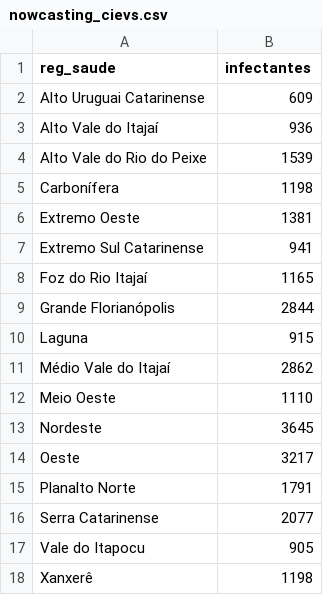
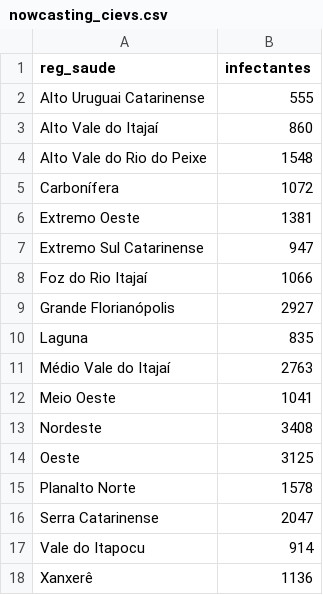
Before and after one commit to dimitribessa/cievs_sc, a CSV file: nowcasting_cievs.csv, drawn as a sheet.

Commit message:
diariamente

```diff
--- a/nowcasting_cievs.csv
+++ b/nowcasting_cievs.csv
@@ -1,18 +1,18 @@
 "reg_saude";"infectantes"
-"Alto Uruguai Catarinense";609
-"Alto Vale do Itajaí";936
-"Alto Vale do Rio do Peixe";1539
-"Carbonífera";1198
+"Alto Uruguai Catarinense";555
+"Alto Vale do Itajaí";860
+"Alto Vale do Rio do Peixe";1548
+"Carbonífera";1072
 "Extremo Oeste";1381
-"Extremo Sul Catarinense";941
-"Foz do Rio Itajaí";1165
-"Grande Florianópolis";2844
-"Laguna";915
-"Médio Vale do Itajaí";2862
-"Meio Oeste";1110
-"Nordeste";3645
-"Oeste";3217
-"Planalto Norte";1791
-"Serra Catarinense";2077
-"Vale do Itapocu";905
-"Xanxerê";1198
+"Extremo Sul Catarinense";947
+"Foz do Rio Itajaí";1066
+"Grande Florianópolis";2927
+"Laguna";835
+"Médio Vale do Itajaí";2763
+"Meio Oeste";1041
+"Nordeste";3408
+"Oeste";3125
+"Planalto Norte";1578
+"Serra Catarinense";2047
+"Vale do Itapocu";914
+"Xanxerê";1136
```
